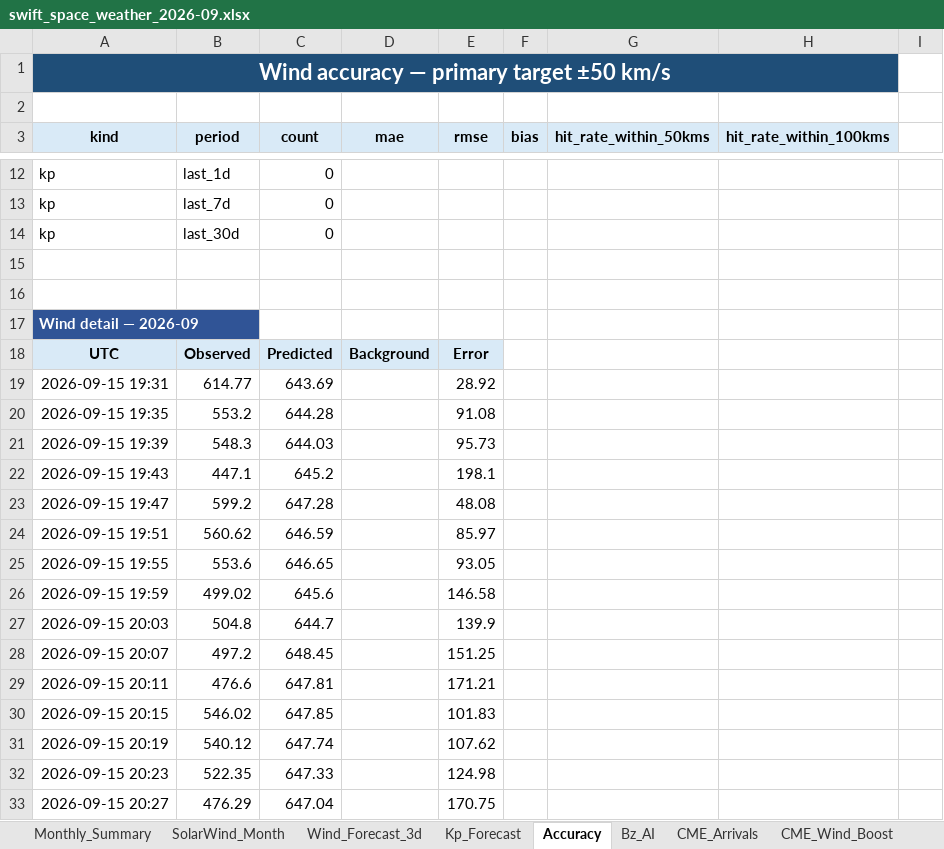
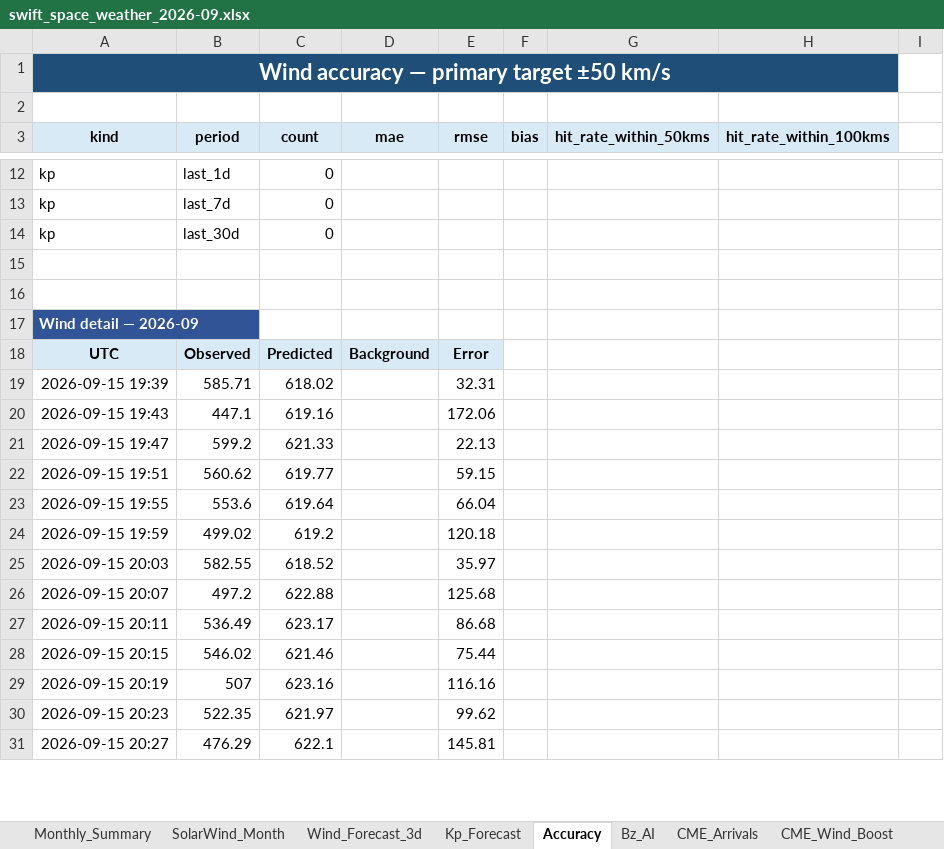
Before and after one commit to sgsy4c2zh7-tech/GEO-SAT-Thread, an Excel workbook: docs/reports/swift_space_weather_2026-09.xlsx, sheet Accuracy, drawn as a sheet; only a part is shown, gaps mark what is left out; values as stored, in another font and other column widths than the file's, no borders; removed rows and columns are numbered as before the commit, all else as after; the diff covers the shown part only; the diff names each change by its address in the sheet, - before the commit and + after, or states it on an @@ line.

```diff
--- a/docs/reports/swift_space_weather_2026-09.xlsx (sheet Accuracy)
+++ b/docs/reports/swift_space_weather_2026-09.xlsx (sheet Accuracy)
-row 19: 2026-09-15 19:31 | 614.77 | 643.69 |  | 28.92
-row 20: 2026-09-15 19:35 | 553.2 | 644.28 |  | 91.08
-B19 (period): 548.3
+B19 (period): 585.71
-C19 (count): 644.03
+C19 (count): 618.02
-E19 (rmse): 95.73
+E19 (rmse): 32.31
-C20 (count): 645.2
+C20 (count): 619.16
-E20 (rmse): 198.1
+E20 (rmse): 172.06
-C21 (count): 647.28
+C21 (count): 621.33
-E21 (rmse): 48.08
+E21 (rmse): 22.13
-C22 (count): 646.59
+C22 (count): 619.77
-E22 (rmse): 85.97
+E22 (rmse): 59.15
-C23 (count): 646.65
+C23 (count): 619.64
-E23 (rmse): 93.05
+E23 (rmse): 66.04
-C24 (count): 645.6
+C24 (count): 619.2
-E24 (rmse): 146.58
+E24 (rmse): 120.18
-B25 (period): 504.8
+B25 (period): 582.55
-C25 (count): 644.7
+C25 (count): 618.52
-E25 (rmse): 139.9
+E25 (rmse): 35.97
-C26 (count): 648.45
+C26 (count): 622.88
-E26 (rmse): 151.25
+E26 (rmse): 125.68
-B27 (period): 476.6
+B27 (period): 536.49
-C27 (count): 647.81
+C27 (count): 623.17
-E27 (rmse): 171.21
+E27 (rmse): 86.68
-C28 (count): 647.85
+C28 (count): 621.46
-E28 (rmse): 101.83
+E28 (rmse): 75.44
-B29 (period): 540.12
+B29 (period): 507
-C29 (count): 647.74
+C29 (count): 623.16
-E29 (rmse): 107.62
+E29 (rmse): 116.16
-C30 (count): 647.33
+C30 (count): 621.97
-E30 (rmse): 124.98
+E30 (rmse): 99.62
-C31 (count): 647.04
+C31 (count): 622.1
-E31 (rmse): 170.75
+E31 (rmse): 145.81
```
Also changed, not shown: 2 added rows and 1039 edited cells elsewhere in this sheet, sheet Bz_AI, sheet Wind_Forecast_3d, sheet CME_Arrivals, sheet SolarWind_Month, sheet CME_Wind_Boost, sheet Monthly_Summary, charts or pictures, 25 other files.
